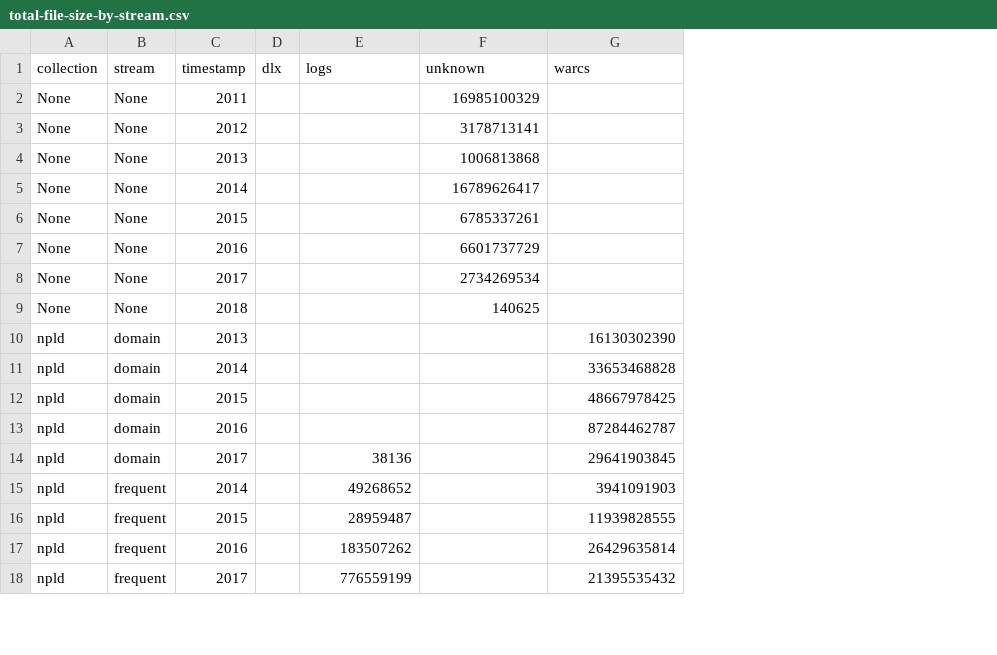
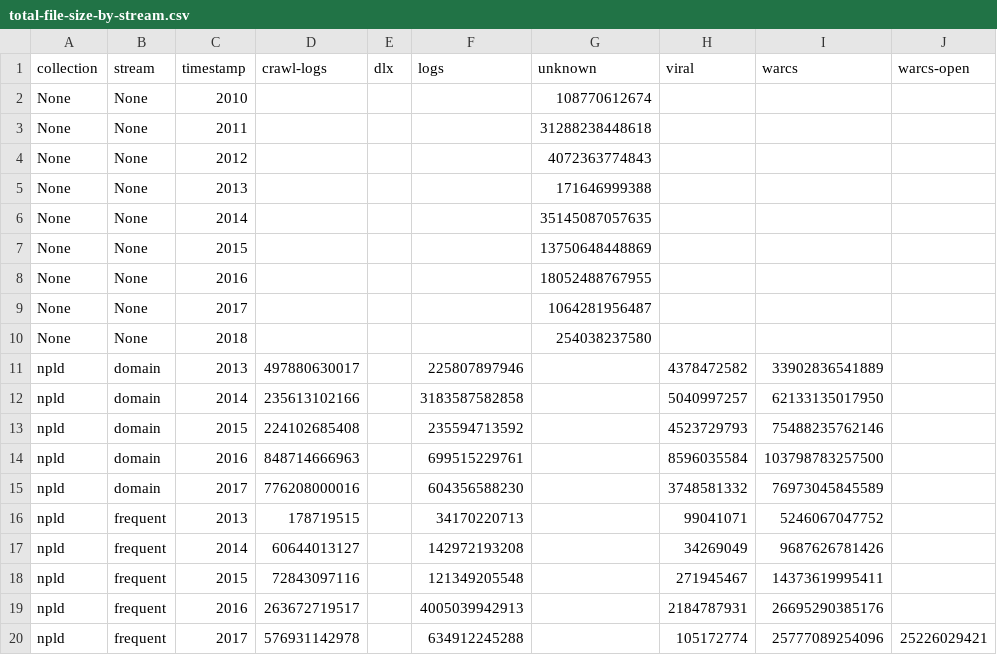
Before and after one commit to ukwa/ukwa-reports, a CSV file: content/reports/hdfs/total-file-size-by-stream.csv, drawn as a sheet; only a part is shown; addresses are those after the commit; the diff covers the shown part only; the diff names each change by its address in the sheet, - before the commit and + after, or states it on an @@ line.

Commit message:
Resolved data skew.

```diff
--- a/content/reports/hdfs/total-file-size-by-stream.csv
+++ b/content/reports/hdfs/total-file-size-by-stream.csv
+column D (crawl-logs), rows 11-15: 497880630017 | 235613102166 | 224102685408 | 848714666963 | 776208000016; rows 17-20: 60644013127 | 72843097116 | 263672719517 | 576931142978
+column H (viral), rows 11-15: 4378472582 | 5040997257 | 4523729793 | 8596035584 | 3748581332; rows 17-20: 34269049 | 271945467 | 2184787931 | 105172774
+column J (warcs-open), row 20: 25226029421
+row 2: None | None | 2010 |  |  |  | 108770612674
-G3 (unknown): 16985100329
+G3 (unknown): 31288238448618
-G4 (unknown): 3178713141
+G4 (unknown): 4072363774843
-G5 (unknown): 1006813868
+G5 (unknown): 171646999388
-G6 (unknown): 16789626417
+G6 (unknown): 35145087057635
-G7 (unknown): 6785337261
+G7 (unknown): 13750648448869
-G8 (unknown): 6601737729
+G8 (unknown): 18052488767955
-G9 (unknown): 2734269534
+G9 (unknown): 1064281956487
-G10 (unknown): 140625
+G10 (unknown): 254038237580
-F11 (logs): (empty)
+F11 (logs): 225807897946
-I11 (warcs): 16130302390
+I11 (warcs): 33902836541889
-F12 (logs): (empty)
+F12 (logs): 3183587582858
-I12 (warcs): 33653468828
+I12 (warcs): 62133135017950
-F13 (logs): (empty)
+F13 (logs): 235594713592
-I13 (warcs): 48667978425
+I13 (warcs): 75488235762146
-F14 (logs): (empty)
+F14 (logs): 699515229761
-I14 (warcs): 87284462787
+I14 (warcs): 103798783257500
-F15 (logs): 38136
+F15 (logs): 604356588230
-I15 (warcs): 29641903845
+I15 (warcs): 76973045845589
+row 16: npld | frequent | 2013 | 178719515 |  | 34170220713 |  | 99041071 | 5246067047752
-F17 (logs): 49268652
+F17 (logs): 142972193208
-I17 (warcs): 3941091903
+I17 (warcs): 9687626781426
-F18 (logs): 28959487
+F18 (logs): 121349205548
-I18 (warcs): 11939828555
+I18 (warcs): 14373619995411
-F19 (logs): 183507262
+F19 (logs): 4005039942913
-I19 (warcs): 26429635814
+I19 (warcs): 26695290385176
-F20 (logs): 776559199
+F20 (logs): 634912245288
-I20 (warcs): 21395535432
+I20 (warcs): 25777089254096
```
Also changed, not shown: 30 edited cells elsewhere in this file.
